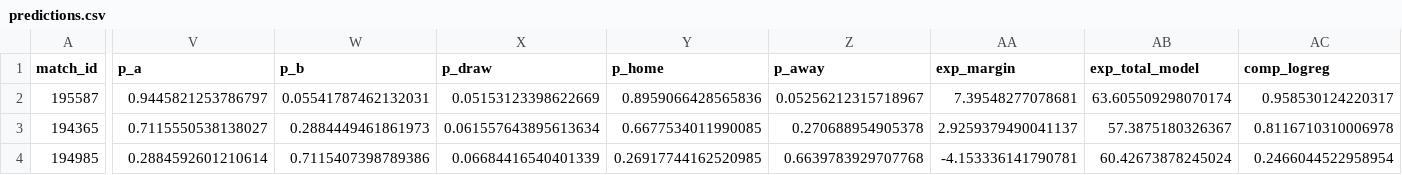
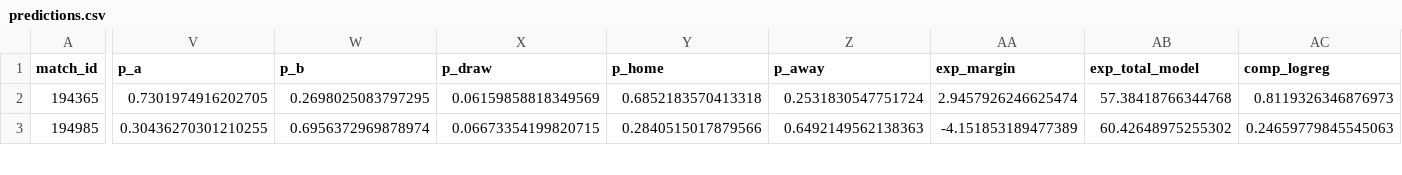
Before and after one commit to jaysantmyer-spec/vegcatbat, a CSV file: data/predictions.csv, drawn as a sheet; only a part is shown, gaps mark what is left out; removed rows and columns are numbered as before the commit, all else as after; rows hold the shown columns only; the diff covers the shown part only; the diff names each change by its address in the sheet, - before the commit and + after, or states it on an @@ line.

```diff
--- a/data/predictions.csv
+++ b/data/predictions.csv
-row 2: 195587 | 0.9445821253786797 | 0.05541787462132031 | 0.05153123398622669 | 0.8959066428565836 | 0.05256212315718967 | 7.39548277078681 | 63.605509298070174 | 0.958530124220317
-V2 (p_a): 0.7115550538138027
+V2 (p_a): 0.7301974916202705
-W2 (p_b): 0.2884449461861973
+W2 (p_b): 0.2698025083797295
-X2 (p_draw): 0.061557643895613634
+X2 (p_draw): 0.06159858818349569
-Y2 (p_home): 0.6677534011990085
+Y2 (p_home): 0.6852183570413318
-Z2 (p_away): 0.270688954905378
+Z2 (p_away): 0.2531830547751724
-AA2 (exp_margin): 2.9259379490041137
+AA2 (exp_margin): 2.9457926246625474
-AB2 (exp_total_model): 57.3875180326367
+AB2 (exp_total_model): 57.38418766344768
-AC2 (comp_logreg): 0.8116710310006978
+AC2 (comp_logreg): 0.8119326346876973
-V3 (p_a): 0.2884592601210614
+V3 (p_a): 0.30436270301210255
-W3 (p_b): 0.7115407398789386
+W3 (p_b): 0.6956372969878974
-X3 (p_draw): 0.06684416540401339
+X3 (p_draw): 0.06673354199820715
-Y3 (p_home): 0.26917744162520985
+Y3 (p_home): 0.2840515017879566
-Z3 (p_away): 0.6639783929707768
+Z3 (p_away): 0.6492149562138363
-AA3 (exp_margin): -4.153336141790781
+AA3 (exp_margin): -4.151853189477389
-AB3 (exp_total_model): 60.42673878245024
+AB3 (exp_total_model): 60.42648975255302
-AC3 (comp_logreg): 0.2466044522958954
+AC3 (comp_logreg): 0.24659779845545063
```
Also changed, not shown: 2 added rows and 24 edited cells elsewhere in this file, data/ledger.csv, data/matches.csv, 6 other files.
